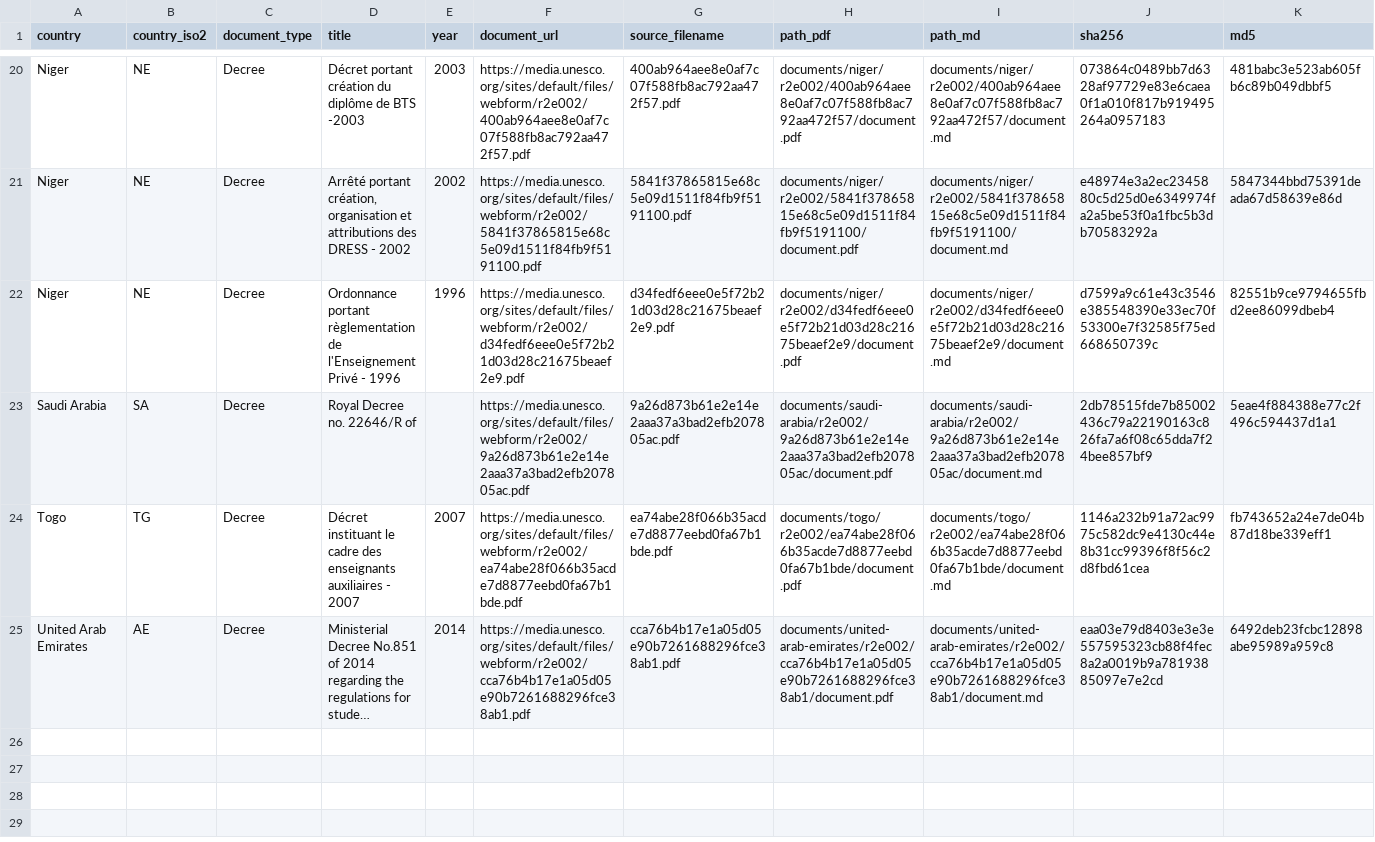
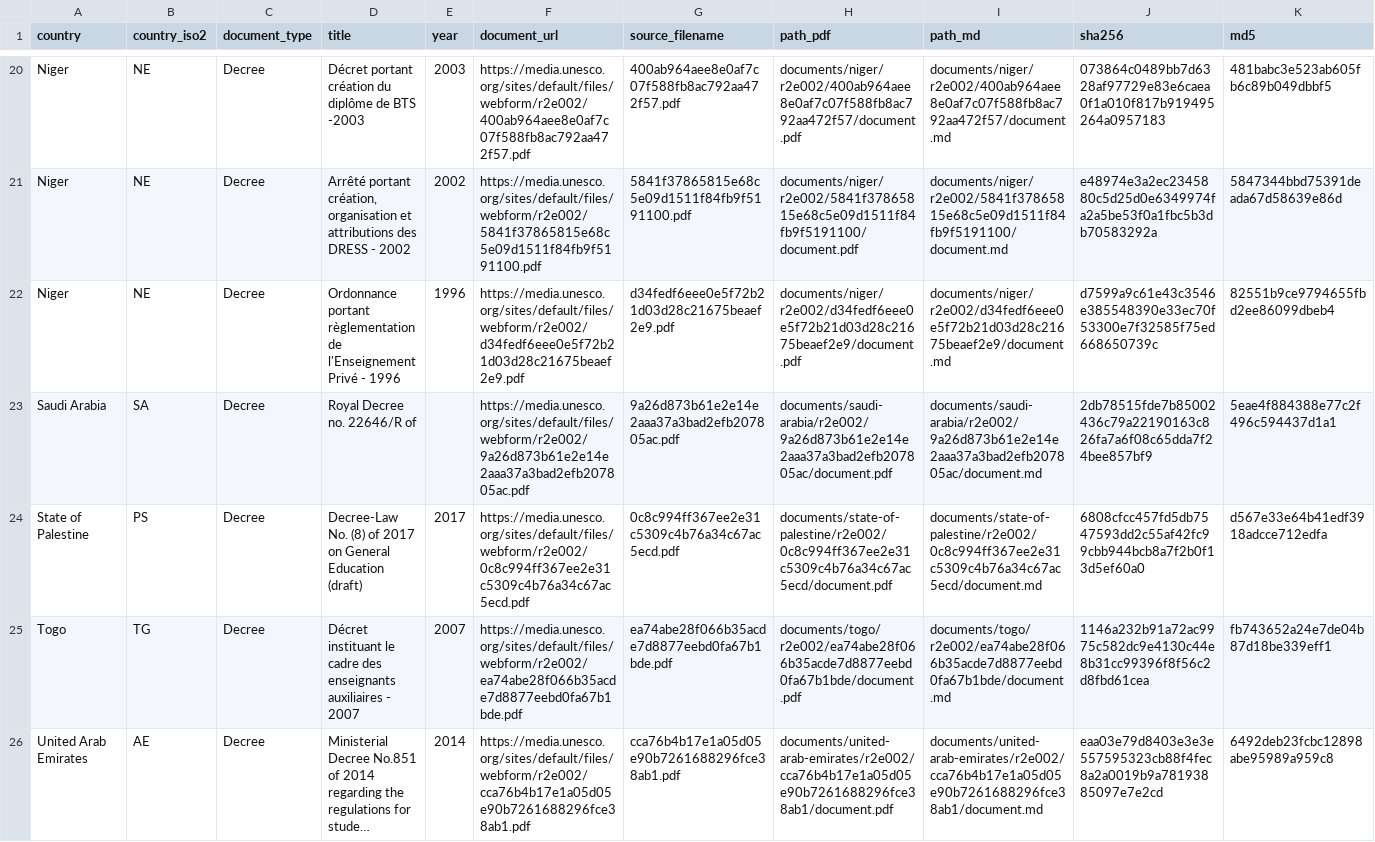
Before and after one commit to cjangrist/unesco-observatory-on-the-right-to-education, a CSV file: manifest.csv, drawn as a sheet; only a part is shown, gaps mark what is left out; long unchanged cells end in …; rows hold the shown columns only; the diff names each change by its address in the sheet, - before the commit and + after, or states it on an @@ line.

Commit message:
add State of Palestine: Decree-Law No. (8) of 2017 on General Education
Source: https://media.unesco.org/sites/default/files/webform/r2e002/0c8c994ff367ee2e31c5309c4b76a34c67ac5ecd.pdf
Type: Decree  Year: 2017  Pages: 18
PDF sha256: 6808cfcc457fd5db7547593dd2c55af42fc99cbb944bcb8a7f2b0f13d5ef60a0
Transcription: machine OCR, reader llamaparse (not a certified transcript)

```diff
--- a/manifest.csv
+++ b/manifest.csv
+row 24: State of Palestine | PS | Decree | Decree-Law No. (8) of 2017 on General Education (draft) | 2017 | https://media.unesco.org/sites/default/files/webform/r2e002/0c8c994ff367ee2e31c5309c4b76a34c67ac5ecd.pdf | 0c8c994ff367ee2e31c5309c4b76a34c67ac5ecd.pdf | documents/state-of-palestine/r2e002/0c8c994ff367ee2e31c5309c4b76a34c67ac5ecd/document.pdf | documents/state-of-palestine/r2e002/0c8c994ff367ee2e31c5309c4b76a34c67ac5ecd/document.md | 6808cfcc457fd5db7547593dd2c55af42fc99cbb944bcb8a7f2b0f13d5ef60a0 | d567e33e64b41edf3918adcce712edfa
```
Also changed, not shown: 2 other files.
